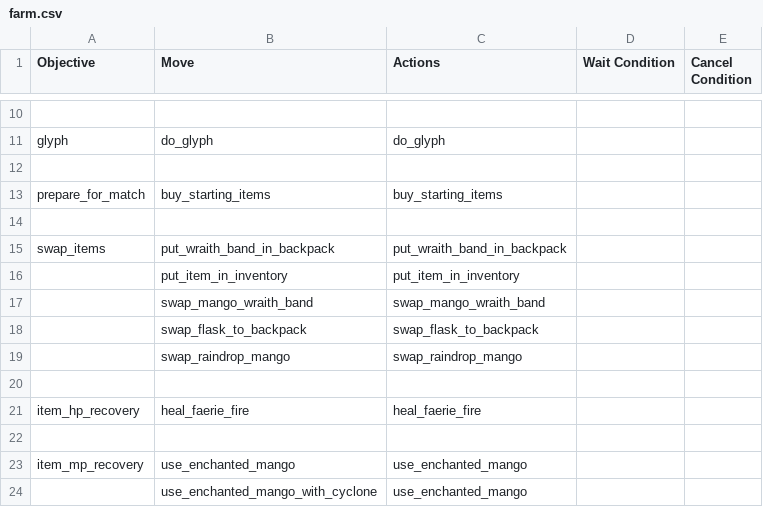
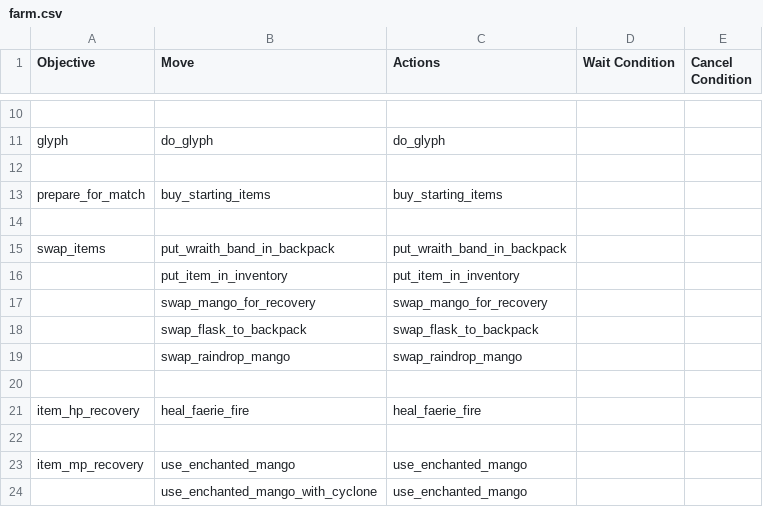
Before and after one commit to ellysh/dota2-omen-bots, a CSV file: generator/database/csv/farm.csv, drawn as a sheet; only a part is shown, gaps mark what is left out; removed rows and columns are numbered as before the commit, all else as after; the diff names each change by its address in the sheet, - before the commit and + after, or states it on an @@ line.

Commit message:
Swap the mango to the 0 slot of inventory for recovery

```diff
--- a/generator/database/csv/farm.csv
+++ b/generator/database/csv/farm.csv
-row 17:  | swap_mango_wraith_band | swap_mango_wraith_band
+row 17:  | swap_mango_for_recovery | swap_mango_for_recovery
```
Also changed, not shown: 5 other files.
